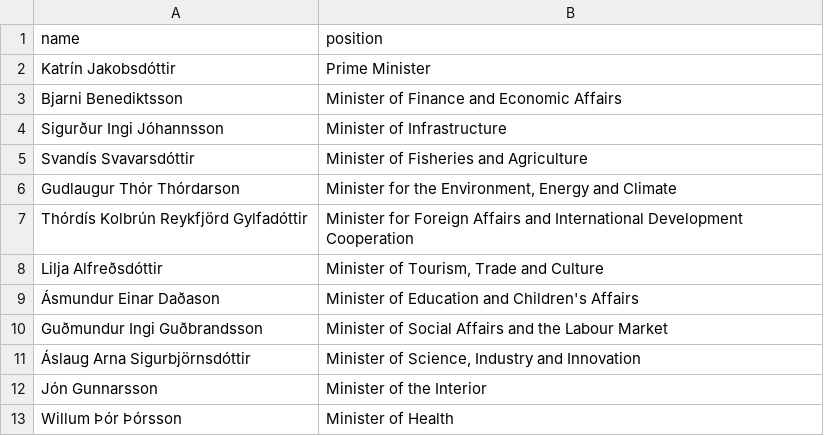
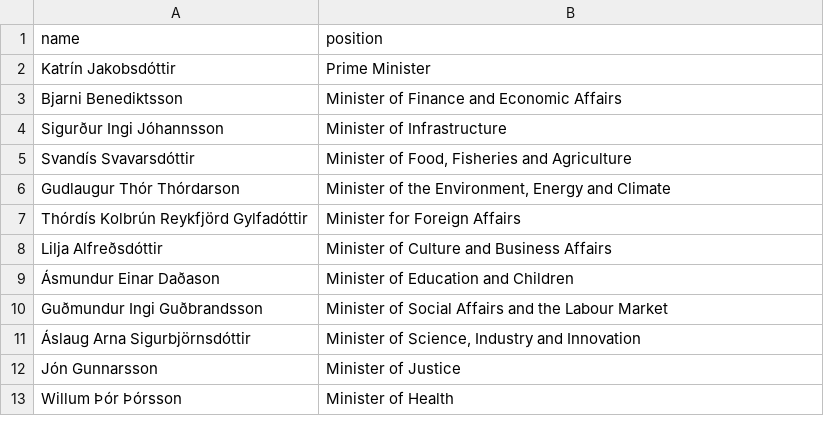
Before and after one commit to Jkudjo/iceland-cabinet, a CSV file: data/official.csv, drawn as a sheet.

```diff
--- a/data/official.csv
+++ b/data/official.csv
@@ -4,10 +4,10 @@ Bjarni Benediktsson,Minister of Finance and Economic Affairs
 Sigurður Ingi Jóhannsson,Minister of Infrastructure
-Svandís Svavarsdóttir,Minister of Fisheries and Agriculture
-Gudlaugur Thór Thórdarson,"Minister for the Environment, Energy and Climate"
-Thórdís Kolbrún Reykfjörd Gylfadóttir,Minister for Foreign Affairs and International Development Cooperation
-Lilja Alfreðsdóttir,"Minister of Tourism, Trade and Culture"
-Ásmundur Einar Daðason,Minister of Education and Children's Affairs
+Svandís Svavarsdóttir,"Minister of Food, Fisheries and Agriculture"
+Gudlaugur Thór Thórdarson,"Minister of the Environment, Energy and Climate"
+Thórdís Kolbrún Reykfjörd Gylfadóttir,Minister for Foreign Affairs
+Lilja Alfreðsdóttir,Minister of Culture and Business Affairs
+Ásmundur Einar Daðason,Minister of Education and Children
 Guðmundur Ingi Guðbrandsson,Minister of Social Affairs and the Labour Market
 Áslaug Arna Sigurbjörnsdóttir,"Minister of Science, Industry and Innovation"
-Jón Gunnarsson,Minister of the Interior
+Jón Gunnarsson,Minister of Justice
 Willum Þór Þórsson,Minister of Health
```
Also changed, not shown: data/wikidata.csv.
